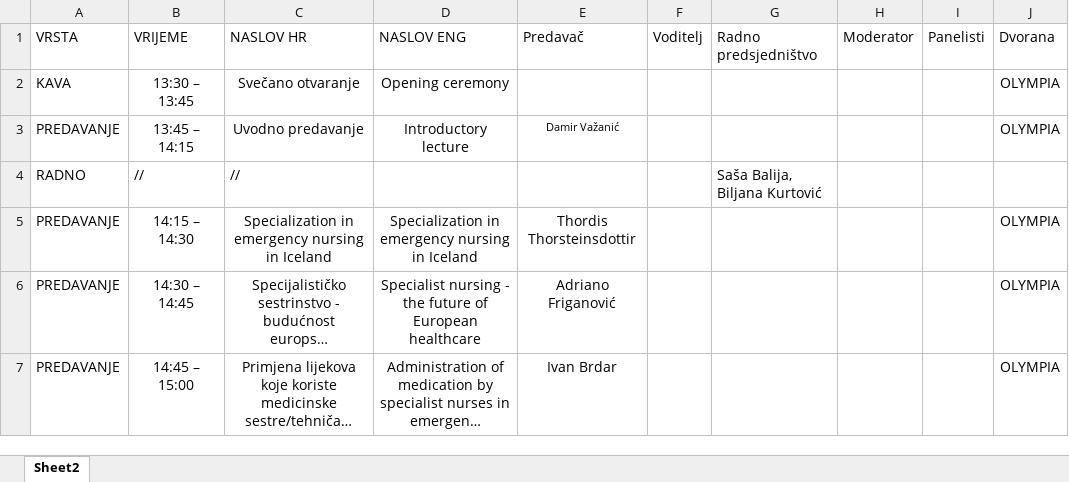
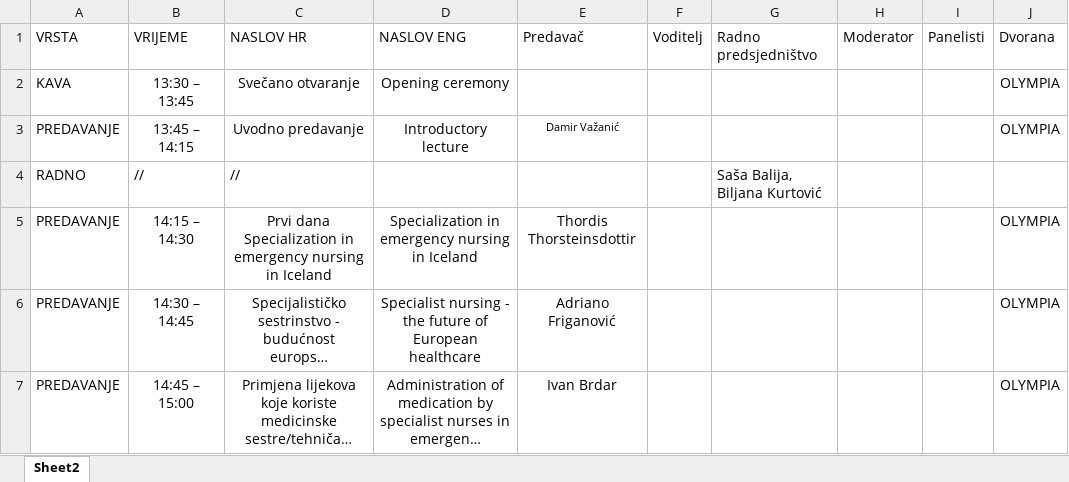
Before and after one commit to app-bonic/HSDHM, an Excel workbook: raspored/1.xlsx, sheet Sheet2, drawn as a sheet; only a part is shown; long unchanged cells end in …; values as stored, in another font and other column widths than the file's, no borders; the diff names each change by its address in the sheet, - before the commit and + after, or states it on an @@ line.

```diff
--- a/raspored/1.xlsx (sheet Sheet2)
+++ b/raspored/1.xlsx (sheet Sheet2)
-C5 (NASLOV HR): Specialization in…
+C5 (NASLOV HR): Prvi dana Specialization in…
```
Also changed, not shown: raspored/2.xlsx, raspored/3.xlsx, 2 other files.
